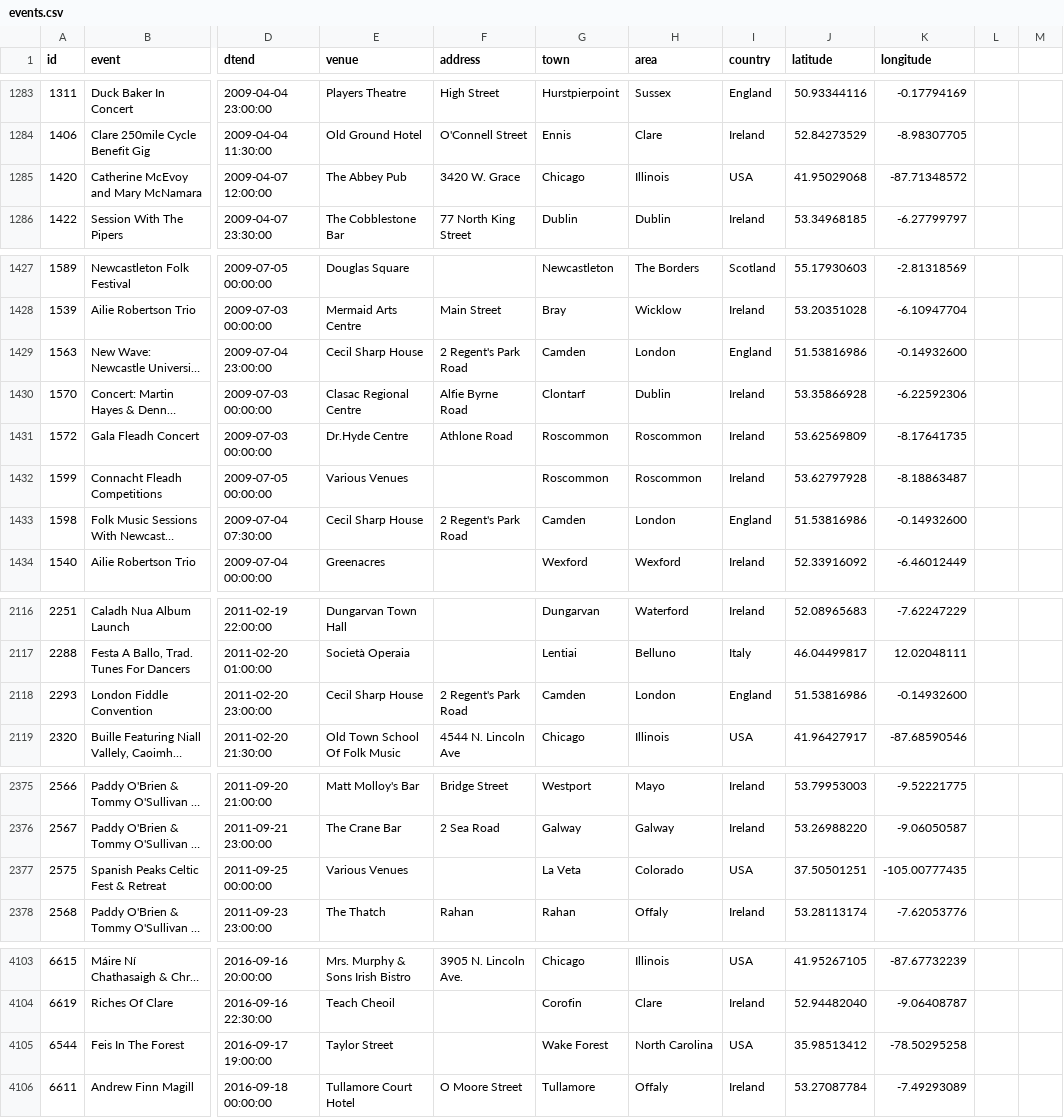
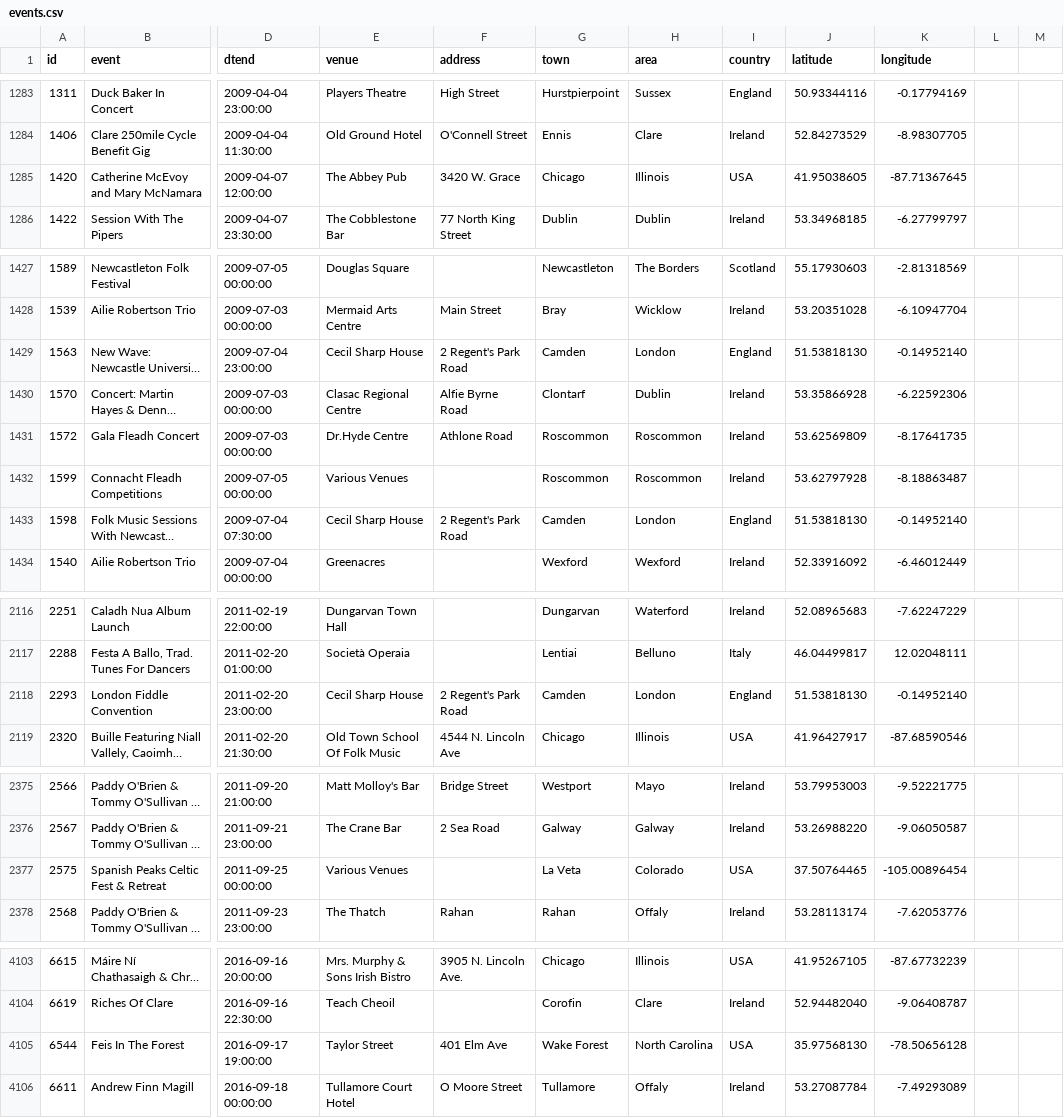
Before and after one commit to adactio/TheSession-data, a CSV file: csv/events.csv, drawn as a sheet; only a part is shown, gaps mark what is left out; long unchanged cells end in …; the diff covers the shown part only; the diff names each change by its address in the sheet, - before the commit and + after, or states it on an @@ line.

```diff
--- a/csv/events.csv
+++ b/csv/events.csv
-J1285 (latitude): 41.95029068
+J1285 (latitude): 41.95038605
-K1285 (longitude): -87.71348572
+K1285 (longitude): -87.71367645
-J1429 (latitude): 51.53816986
+J1429 (latitude): 51.53818130
-K1429 (longitude): -0.14932600
+K1429 (longitude): -0.14952140
-J1433 (latitude): 51.53816986
+J1433 (latitude): 51.53818130
-K1433 (longitude): -0.14932600
+K1433 (longitude): -0.14952140
-J2118 (latitude): 51.53816986
+J2118 (latitude): 51.53818130
-K2118 (longitude): -0.14932600
+K2118 (longitude): -0.14952140
-J2377 (latitude): 37.50501251
+J2377 (latitude): 37.50764465
-K2377 (longitude): -105.00777435
+K2377 (longitude): -105.00896454
-F4105 (address): (empty)
+F4105 (address): 401 Elm Ave
-J4105 (latitude): 35.98513412
+J4105 (latitude): 35.97568130
-K4105 (longitude): -78.50295258
+K4105 (longitude): -78.50656128
```
Also changed, not shown: 6 added rows and 16 edited cells elsewhere in this file, csv/sessions.csv, 6 other files.
